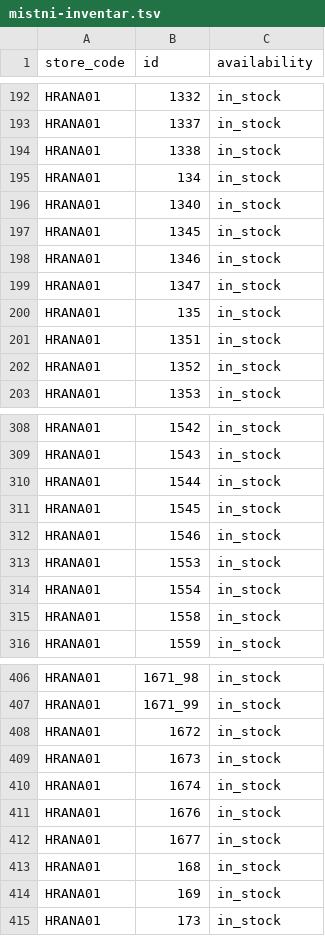
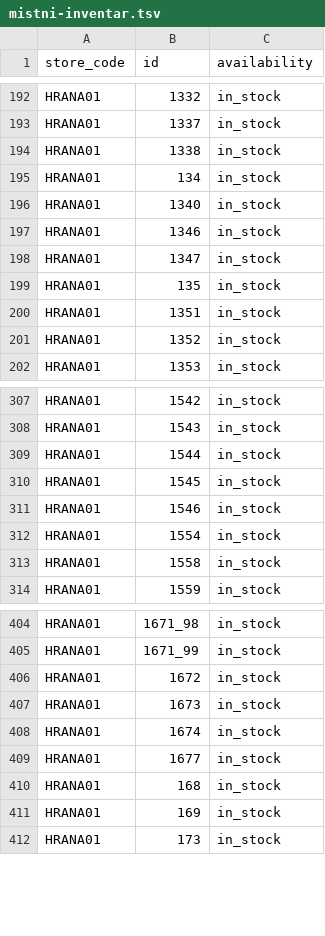
Before and after one commit to k8thegr8st/mistni-inventar, a TSV file: mistni-inventar.tsv, drawn as a sheet; only a part is shown, gaps mark what is left out.

```diff
--- a/mistni-inventar.tsv
+++ b/mistni-inventar.tsv
@@ -196,3 +196,2 @@ HRANA01	134	in_stock
 HRANA01	1340	in_stock
-HRANA01	1345	in_stock
 HRANA01	1346	in_stock
@@ -312,3 +311,2 @@ HRANA01	1545	in_stock
 HRANA01	1546	in_stock
-HRANA01	1553	in_stock
 HRANA01	1554	in_stock
@@ -410,3 +408,2 @@ HRANA01	1673	in_stock
 HRANA01	1674	in_stock
-HRANA01	1676	in_stock
 HRANA01	1677	in_stock
```
Also changed, not shown: oprava-nazvu.tsv.
